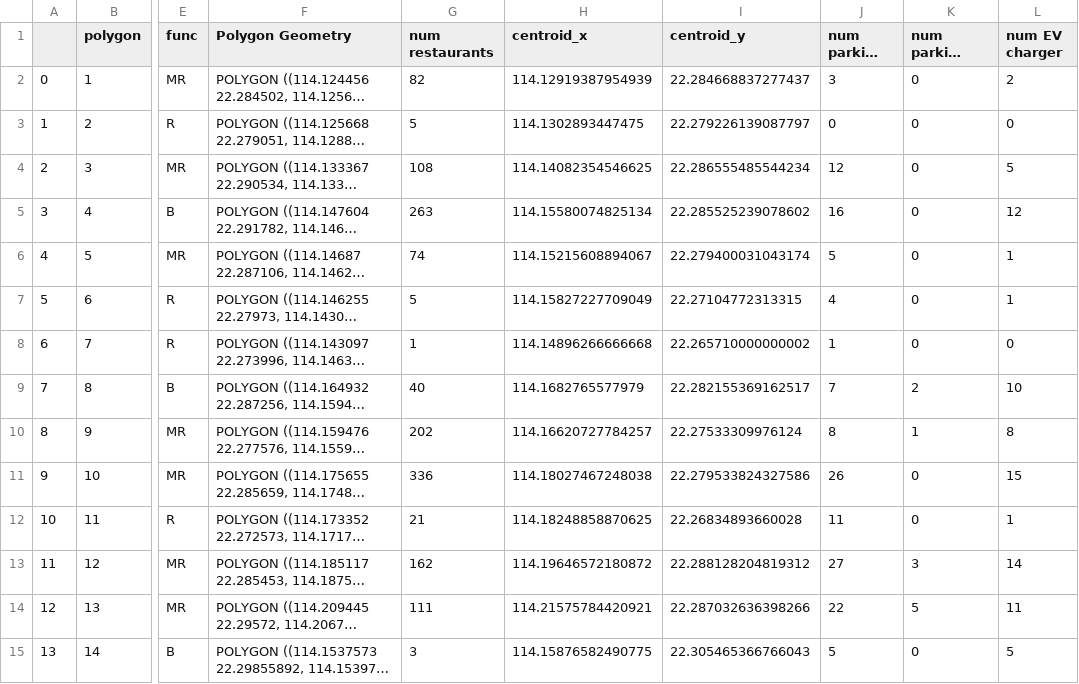
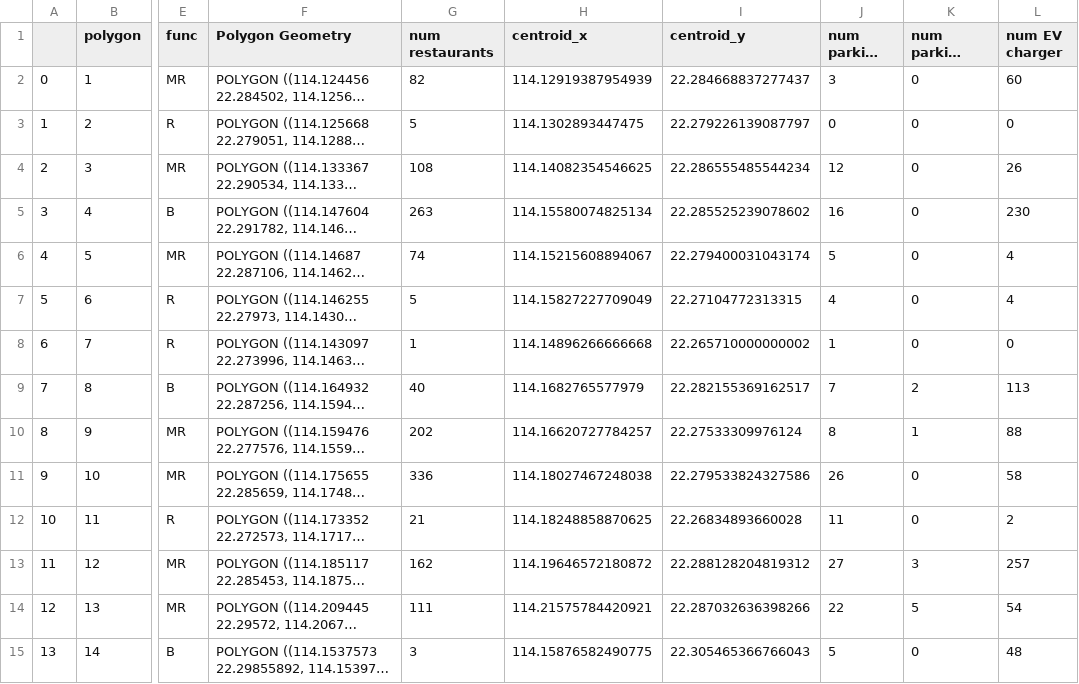
Before and after one commit to khzhang2/HK_region_partition, a CSV file: polygon.csv, drawn as a sheet; only a part is shown, gaps mark what is left out; long unchanged cells end in …; the diff covers the shown part only; the diff names each change by its address in the sheet, - before the commit and + after, or states it on an @@ line.

```diff
--- a/polygon.csv
+++ b/polygon.csv
-L2 (num EV charger): 2
+L2 (num EV charger): 60
-L4 (num EV charger): 5
+L4 (num EV charger): 26
-L5 (num EV charger): 12
+L5 (num EV charger): 230
-L6:L7 (num EV charger): 1
+L6:L7 (num EV charger): 4
-L9 (num EV charger): 10
+L9 (num EV charger): 113
-L10 (num EV charger): 8
+L10 (num EV charger): 88
-L11 (num EV charger): 15
+L11 (num EV charger): 58
-L12 (num EV charger): 1
+L12 (num EV charger): 2
-L13 (num EV charger): 14
+L13 (num EV charger): 257
-L14 (num EV charger): 11
+L14 (num EV charger): 54
-L15 (num EV charger): 5
+L15 (num EV charger): 48
```
Also changed, not shown: 17 edited cells elsewhere in this file, EV_Charger_Locations_202303_chi.csv, 1 other file.
